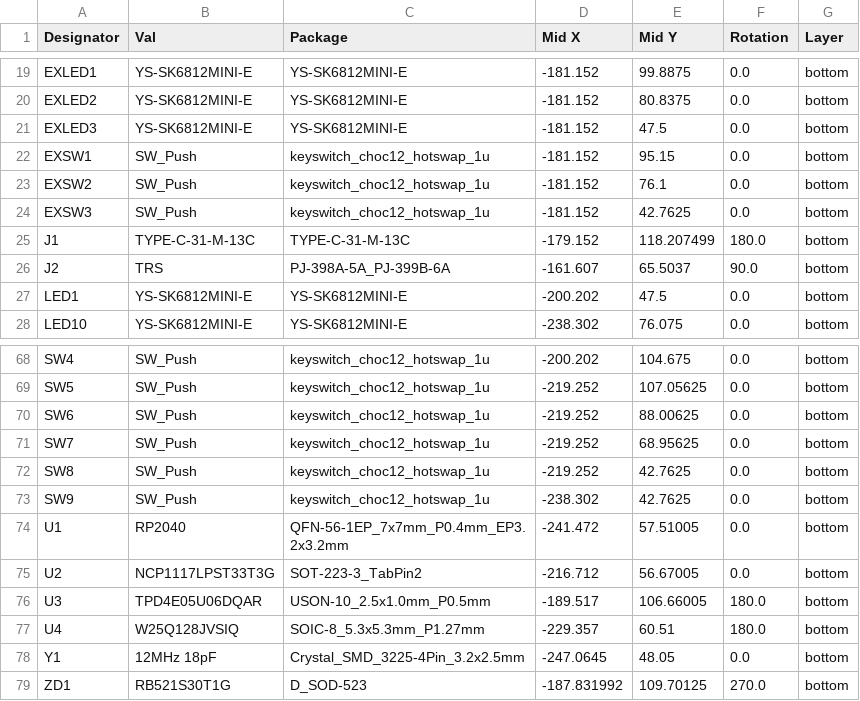
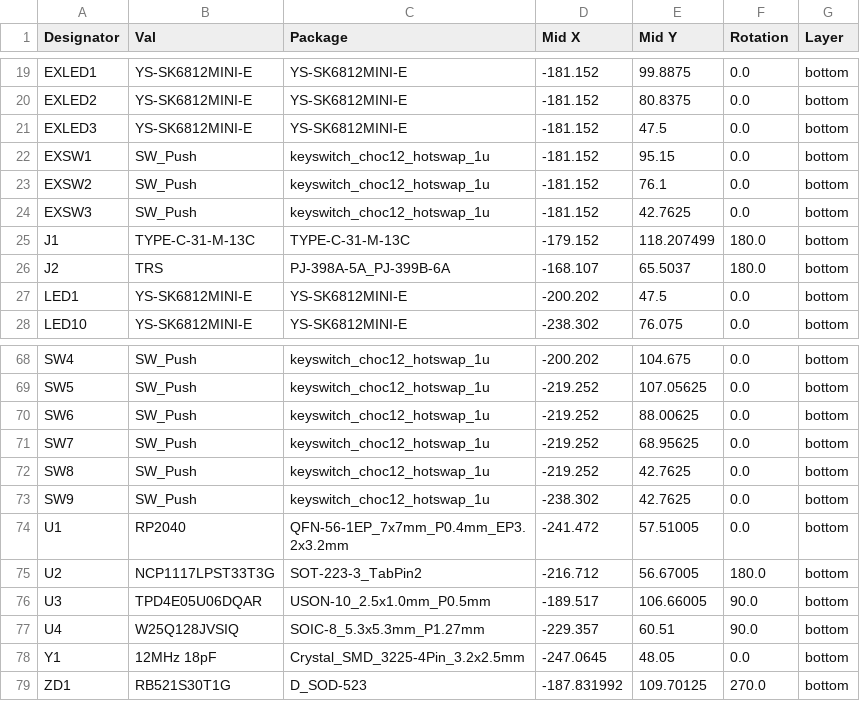
Before and after one commit to oktntko/curcur40, a CSV file: pcbs/left/jlcpcb/production_files/CPL-curcur40-left.csv, drawn as a sheet; only a part is shown, gaps mark what is left out.

```diff
--- a/pcbs/left/jlcpcb/production_files/CPL-curcur40-left.csv
+++ b/pcbs/left/jlcpcb/production_files/CPL-curcur40-left.csv
@@ -25,3 +25,3 @@ EXSW3,SW_Push,keyswitch_choc12_hotswap_1u,-181.152,42.7625,0.0,bottom
 J1,TYPE-C-31-M-13C,TYPE-C-31-M-13C,-179.152,118.207499,180.0,bottom
-J2,TRS,PJ-398A-5A_PJ-399B-6A,-161.607,65.5037,90.0,bottom
+J2,TRS,PJ-398A-5A_PJ-399B-6A,-168.107,65.5037,180.0,bottom
 LED1,YS-SK6812MINI-E,YS-SK6812MINI-E,-200.202,47.5,0.0,bottom
@@ -74,5 +74,5 @@ SW9,SW_Push,keyswitch_choc12_hotswap_1u,-238.302,42.7625,0.0,bottom
 U1,RP2040,QFN-56-1EP_7x7mm_P0.4mm_EP3.2x3.2mm,-241.472,57.51005,0.0,bottom
-U2,NCP1117LPST33T3G,SOT-223-3_TabPin2,-216.712,56.67005,0.0,bottom
-U3,TPD4E05U06DQAR,USON-10_2.5x1.0mm_P0.5mm,-189.517,106.66005,180.0,bottom
-U4,W25Q128JVSIQ,SOIC-8_5.3x5.3mm_P1.27mm,-229.357,60.51,180.0,bottom
+U2,NCP1117LPST33T3G,SOT-223-3_TabPin2,-216.712,56.67005,180.0,bottom
+U3,TPD4E05U06DQAR,USON-10_2.5x1.0mm_P0.5mm,-189.517,106.66005,90.0,bottom
+U4,W25Q128JVSIQ,SOIC-8_5.3x5.3mm_P1.27mm,-229.357,60.51,90.0,bottom
 Y1,12MHz 18pF,Crystal_SMD_3225-4Pin_3.2x2.5mm,-247.0645,48.05,0.0,bottom
```
Also changed, not shown: pcbs/pmw3360/jlcpcb/production_files/CPL-curcur40-pmw3360.csv, pcbs/right/jlcpcb/production_files/CPL-curcur40-right.csv, 1 other file.
